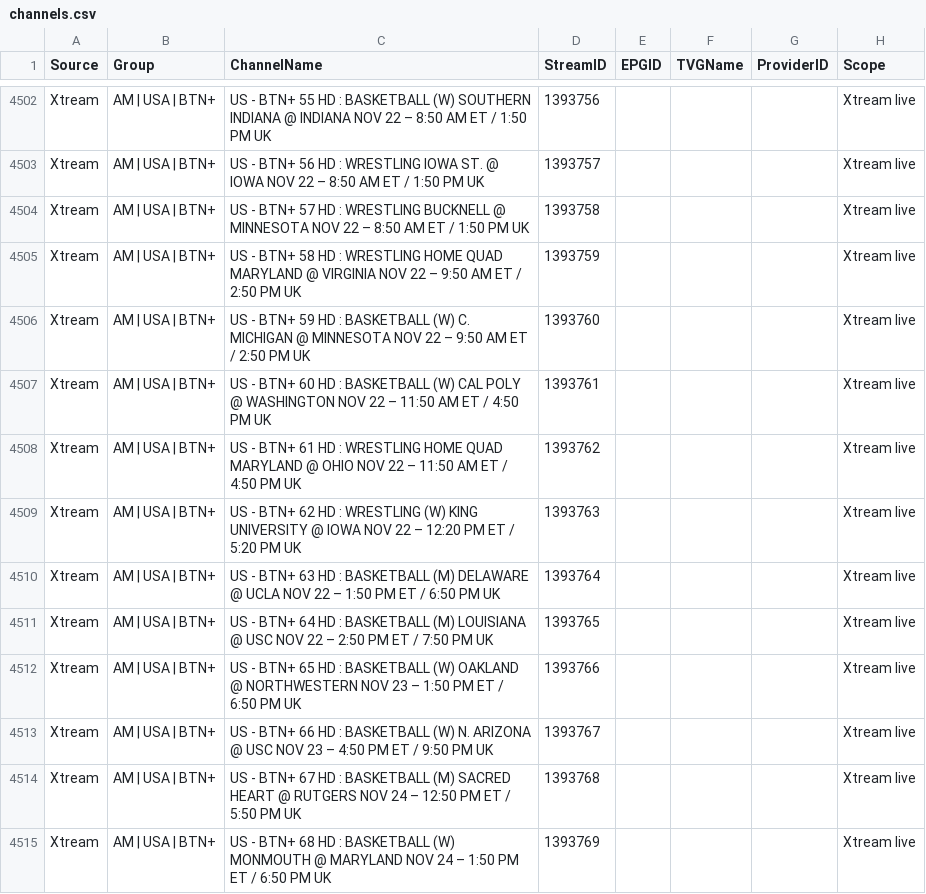
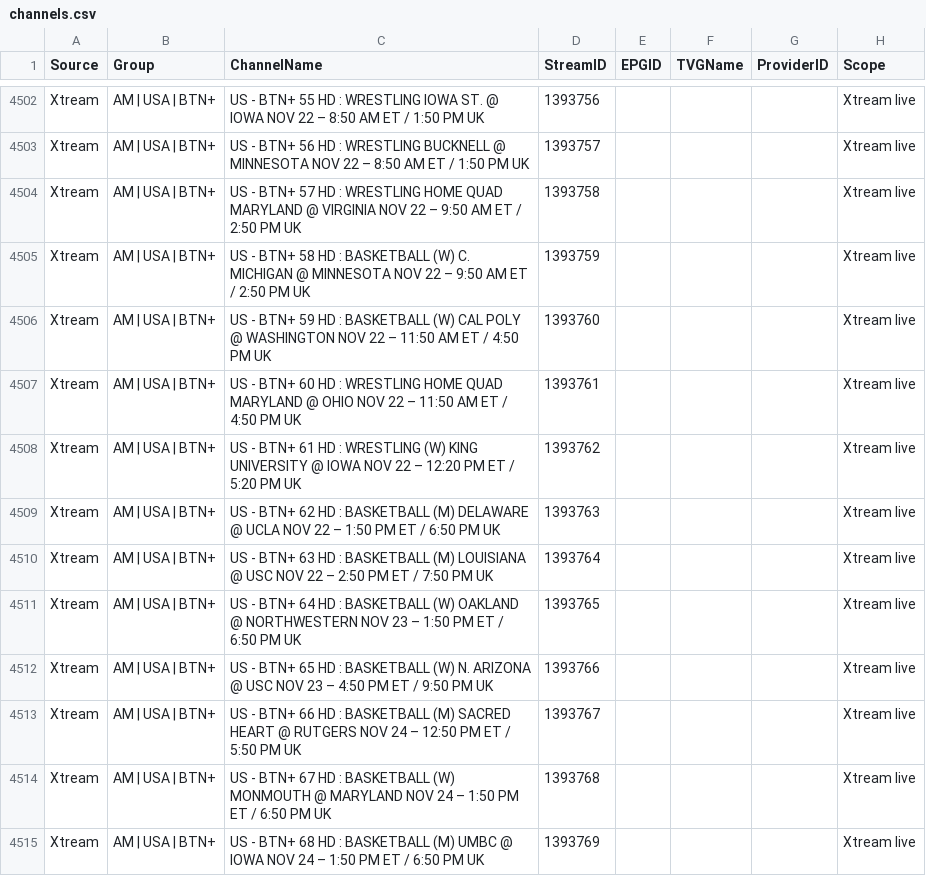
Before and after one commit to 55Corndog1337/My-EPG-v2, a CSV file: channels.csv, drawn as a sheet; only a part is shown, gaps mark what is left out; the diff covers the shown part only; the diff names each change by its address in the sheet, - before the commit and + after, or states it on an @@ line.

```diff
--- a/channels.csv
+++ b/channels.csv
-C4502 (ChannelName): …HD : BASKETBALL (W) SOUTHERN INDIANA @ INDIANA NOV 22…
+C4502 (ChannelName): …HD : WRESTLING IOWA ST. @ IOWA NOV 22…
-C4503 (ChannelName): …: WRESTLING IOWA ST. @ IOWA NOV 22…
+C4503 (ChannelName): …: WRESTLING BUCKNELL @ MINNESOTA NOV 22…
-C4504 (ChannelName): …: WRESTLING BUCKNELL @ MINNESOTA NOV 22 – 8:50 AM ET / 1:50 PM UK
+C4504 (ChannelName): …: WRESTLING HOME QUAD MARYLAND @ VIRGINIA NOV 22 – 9:50 AM ET / 2:50 PM UK
-C4505 (ChannelName): …HD : WRESTLING HOME QUAD MARYLAND @ VIRGINIA NOV 22…
+C4505 (ChannelName): …HD : BASKETBALL (W) C. MICHIGAN @ MINNESOTA NOV 22…
-C4506 (ChannelName): …BASKETBALL (W) C. MICHIGAN @ MINNESOTA NOV 22 – 9:50 AM ET / 2:50 PM UK
+C4506 (ChannelName): …BASKETBALL (W) CAL POLY @ WASHINGTON NOV 22 – 11:50 AM ET / 4:50 PM UK
-C4507 (ChannelName): …HD : BASKETBALL (W) CAL POLY @ WASHINGTON NOV 22…
+C4507 (ChannelName): …HD : WRESTLING HOME QUAD MARYLAND @ OHIO NOV 22…
-C4508 (ChannelName): …: WRESTLING HOME QUAD MARYLAND @ OHIO NOV 22 – 11:50 AM ET / 4:50 PM UK
+C4508 (ChannelName): …: WRESTLING (W) KING UNIVERSITY @ IOWA NOV 22 – 12:20 PM ET / 5:20 PM UK
-C4509 (ChannelName): …HD : WRESTLING (W) KING UNIVERSITY @ IOWA NOV 22 – 12:20 PM ET / 5:20 PM UK
+C4509 (ChannelName): …HD : BASKETBALL (M) DELAWARE @ UCLA NOV 22 – 1:50 PM ET / 6:50 PM UK
-C4510 (ChannelName): …BASKETBALL (M) DELAWARE @ UCLA NOV 22 – 1:50 PM ET / 6:50 PM UK
+C4510 (ChannelName): …BASKETBALL (M) LOUISIANA @ USC NOV 22 – 2:50 PM ET / 7:50 PM UK
-C4511 (ChannelName): …: BASKETBALL (M) LOUISIANA @ USC NOV 22 – 2:50 PM ET / 7:50 PM UK
+C4511 (ChannelName): …: BASKETBALL (W) OAKLAND @ NORTHWESTERN NOV 23 – 1:50 PM ET / 6:50 PM UK
-C4512 (ChannelName): …BASKETBALL (W) OAKLAND @ NORTHWESTERN NOV 23 – 1:50 PM ET / 6:50 PM UK
+C4512 (ChannelName): …BASKETBALL (W) N. ARIZONA @ USC NOV 23 – 4:50 PM ET / 9:50 PM UK
-C4513 (ChannelName): …: BASKETBALL (W) N. ARIZONA @ USC NOV 23 – 4:50 PM ET / 9:50 PM UK
+C4513 (ChannelName): …: BASKETBALL (M) SACRED HEART @ RUTGERS NOV 24 – 12:50 PM ET / 5:50 PM UK
-C4514 (ChannelName): …: BASKETBALL (M) SACRED HEART @ RUTGERS NOV 24 – 12:50 PM ET / 5:50 PM UK
+C4514 (ChannelName): …: BASKETBALL (W) MONMOUTH @ MARYLAND NOV 24 – 1:50 PM ET / 6:50 PM UK
-C4515 (ChannelName): …: BASKETBALL (W) MONMOUTH @ MARYLAND NOV 24…
+C4515 (ChannelName): …: BASKETBALL (M) UMBC @ IOWA NOV 24…
```
Also changed, not shown: 95 edited cells elsewhere in this file.
